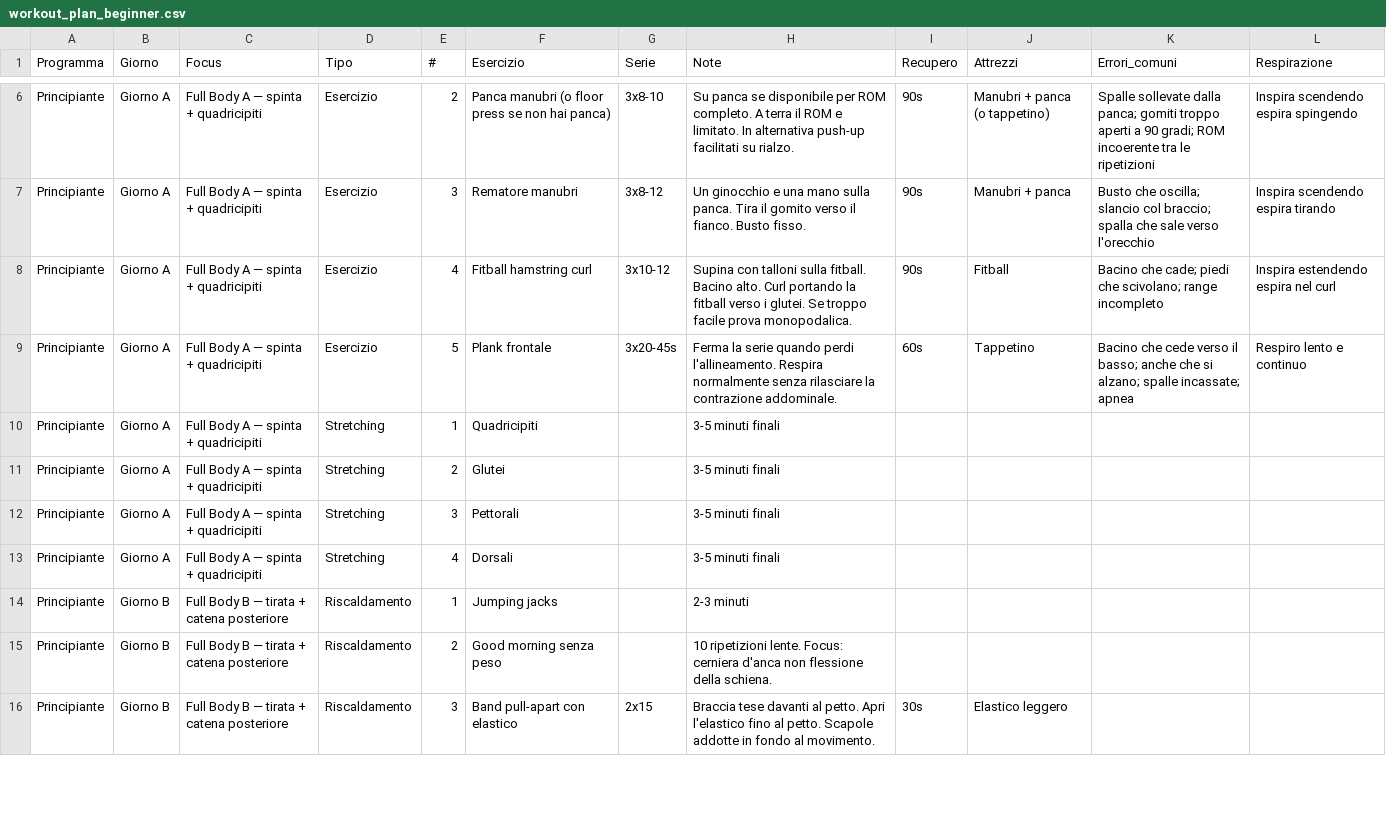
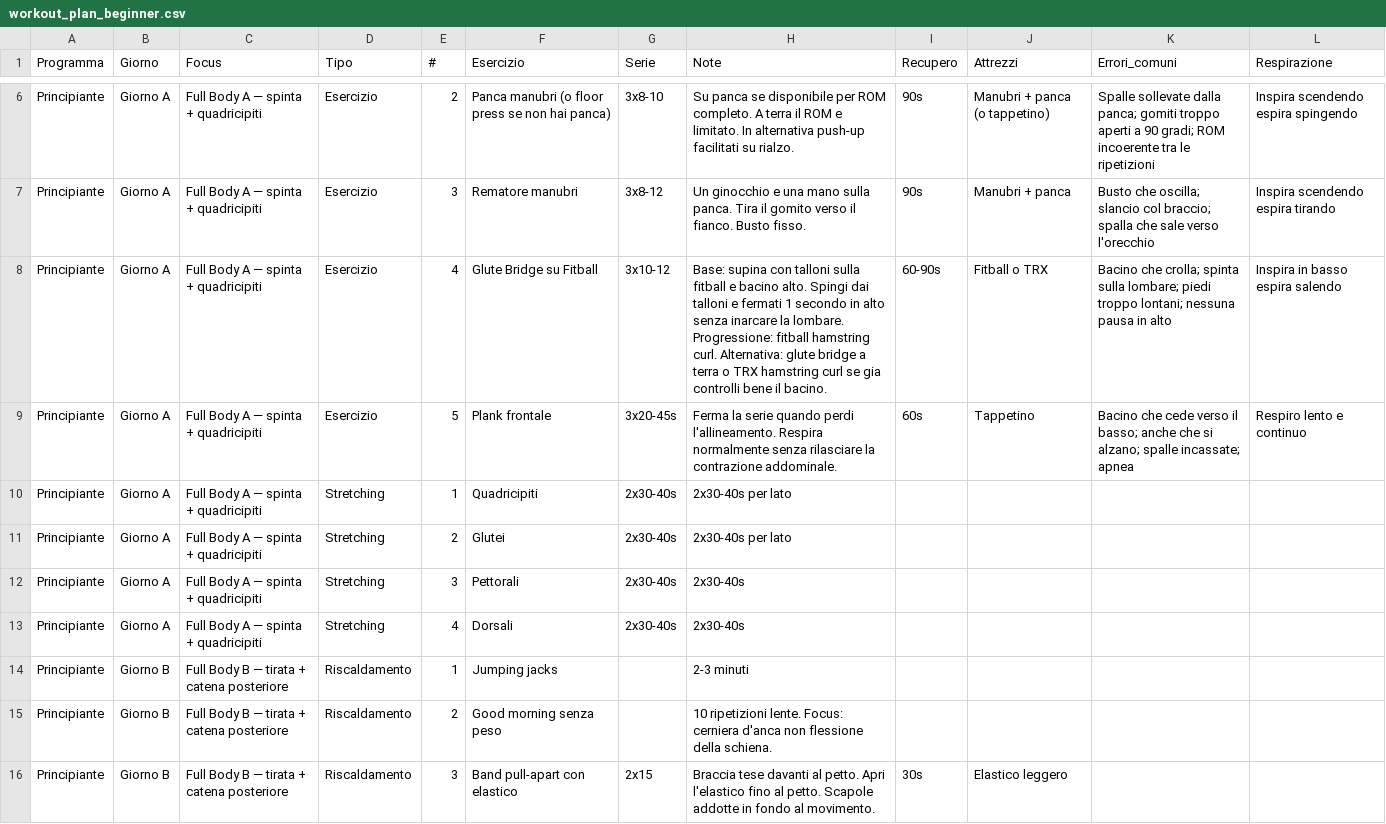
Before and after one commit to silviamusica/workout, a CSV file: workout_plan_beginner.csv, drawn as a sheet; only a part is shown, gaps mark what is left out; the diff covers the shown part only.

```diff
--- a/workout_plan_beginner.csv
+++ b/workout_plan_beginner.csv
@@ -8 +8 @@ Principiante,Giorno A,Full Body A — spinta + quadricipiti,Esercizio,3,Rematore
-Principiante,Giorno A,Full Body A — spinta + quadricipiti,Esercizio,4,Fitball hamstring curl,3x10-12,"Supina con talloni sulla fitball. Bacino alto. Curl portando la fitball verso i glutei. Se troppo facile prova monopodalica.",90s,Fitball,"Bacino che cade; piedi che scivolano; range incompleto",Inspira estendendo espira nel curl
+Principiante,Giorno A,Full Body A — spinta + quadricipiti,Esercizio,4,Glute Bridge su Fitball,3x10-12,Base: supina con talloni sulla fitball e bacino alto. Spingi dai talloni e fermati 1 secondo in alto senza inarcare la lombare. Progressione: fitball hamstring curl. Alternativa: glute bridge a terra o TRX hamstring curl se gia controlli bene il bacino.,60-90s,Fitball o TRX,Bacino che crolla; spinta sulla lombare; piedi troppo lontani; nessuna pausa in alto,Inspira in basso espira salendo
@@ -10,5 +10,5 @@ Principiante,Giorno A,Full Body A — spinta + quadricipiti,Esercizio,5,Plank fr
-Principiante,Giorno A,Full Body A — spinta + quadricipiti,Stretching,1,Quadricipiti,,3-5 minuti finali,,,,
-Principiante,Giorno A,Full Body A — spinta + quadricipiti,Stretching,2,Glutei,,3-5 minuti finali,,,,
-Principiante,Giorno A,Full Body A — spinta + quadricipiti,Stretching,3,Pettorali,,3-5 minuti finali,,,,
-Principiante,Giorno A,Full Body A — spinta + quadricipiti,Stretching,4,Dorsali,,3-5 minuti finali,,,,
+Principiante,Giorno A,Full Body A — spinta + quadricipiti,Stretching,1,Quadricipiti,2x30-40s,2x30-40s per lato,,,,
+Principiante,Giorno A,Full Body A — spinta + quadricipiti,Stretching,2,Glutei,2x30-40s,2x30-40s per lato,,,,
+Principiante,Giorno A,Full Body A — spinta + quadricipiti,Stretching,3,Pettorali,2x30-40s,2x30-40s,,,,
+Principiante,Giorno A,Full Body A — spinta + quadricipiti,Stretching,4,Dorsali,2x30-40s,2x30-40s,,,,
 Principiante,Giorno B,Full Body B — tirata + catena posteriore,Riscaldamento,1,Jumping jacks,,2-3 minuti,,,,
```
Also changed, not shown: 20 edited cells elsewhere in this file, docs/agent/workout_plan_beginner.csv, 2 other files.
